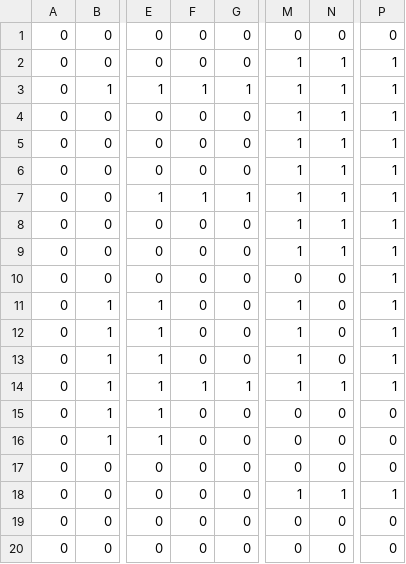
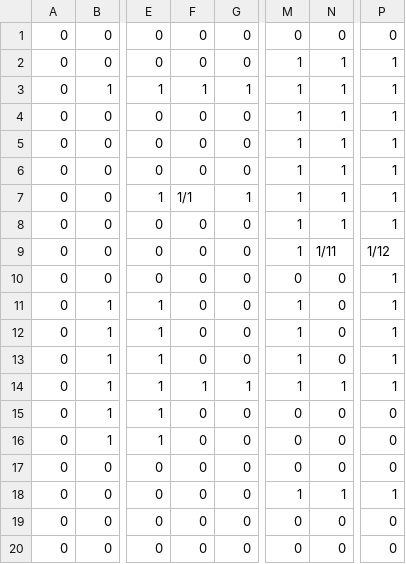
Before and after one commit to tachiyomi/Roguelike, a CSV file: Roguelike/Roguelike/Csvs/data2.csv, drawn as a sheet; only a part is shown, gaps mark what is left out; the diff names each change by its address in the sheet, - before the commit and + after, or states it on an @@ line.

```diff
--- a/Roguelike/Roguelike/Csvs/data2.csv
+++ b/Roguelike/Roguelike/Csvs/data2.csv
-F7: 1
+F7: 1/1
-N9: 1
+N9: 1/11
-P9: 1
+P9: 1/12
```
Also changed, not shown: Roguelike/Roguelike/Csvs/data1.csv, 12 other files.
